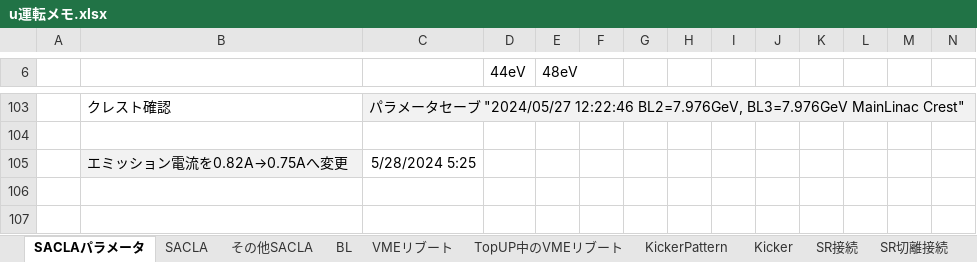
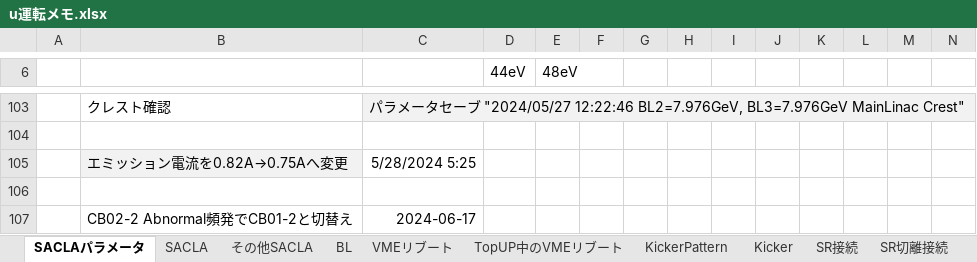
Before and after one commit to kenih4/hikitsugi, an Excel workbook: docs/u運転メモ.xlsx, sheet SACLAパラメータ, drawn as a sheet; only a part is shown, gaps mark what is left out; values as stored, in another font and other column widths than the file's, no borders; charts and pictures not drawn; rows hold the shown columns only; the diff names each change by its address in the sheet, - before the commit and + after, or states it on an @@ line.

```diff
--- a/docs/u運転メモ.xlsx (sheet SACLAパラメータ)
+++ b/docs/u運転メモ.xlsx (sheet SACLAパラメータ)
+row 106: (empty)
+row 107:  | CB02-2 Abnormal頻発でCB01-2と切替え | 2024-06-17
```
Also changed, not shown: 1 other file.
